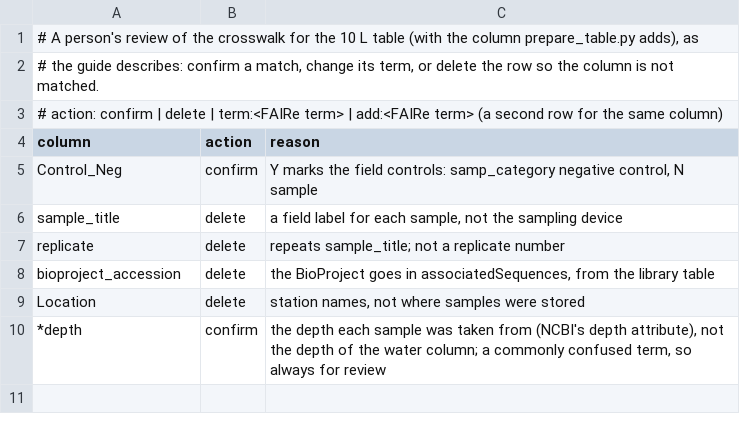
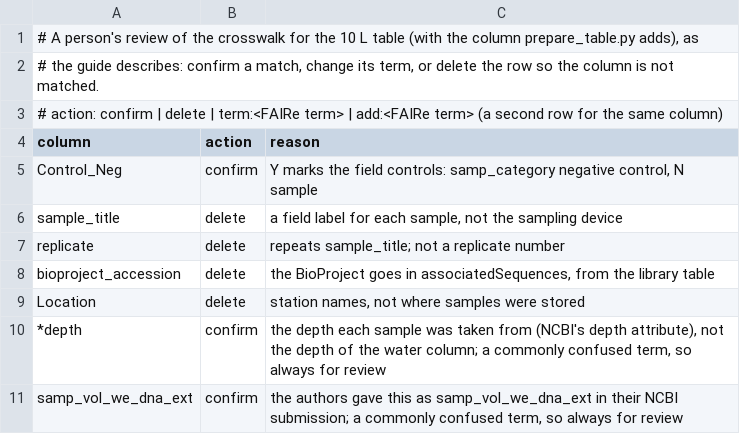
Before and after one commit to FAIR-eDNA/FAIRe-Galaxy, a TSV file: dev/faire_mapper_seames/reviewer_decisions.tsv, drawn as a sheet.

```diff
--- a/dev/faire_mapper_seames/reviewer_decisions.tsv
+++ b/dev/faire_mapper_seames/reviewer_decisions.tsv
@@ -10 +10,2 @@ Location	delete	station names, not where samples were stored
 *depth	confirm	the depth each sample was taken from (NCBI's depth attribute), not the depth of the water column; a commonly confused term, so always for review
+samp_vol_we_dna_ext	confirm	the authors gave this as samp_vol_we_dna_ext in their NCBI submission; a commonly confused term, so always for review
```
Also changed, not shown: dev/faire_mapper_seames/reviewer_decisions_18S.tsv, dev/faire_mapper_seames/reviewer_decisions_WL.tsv, 10 other files.
